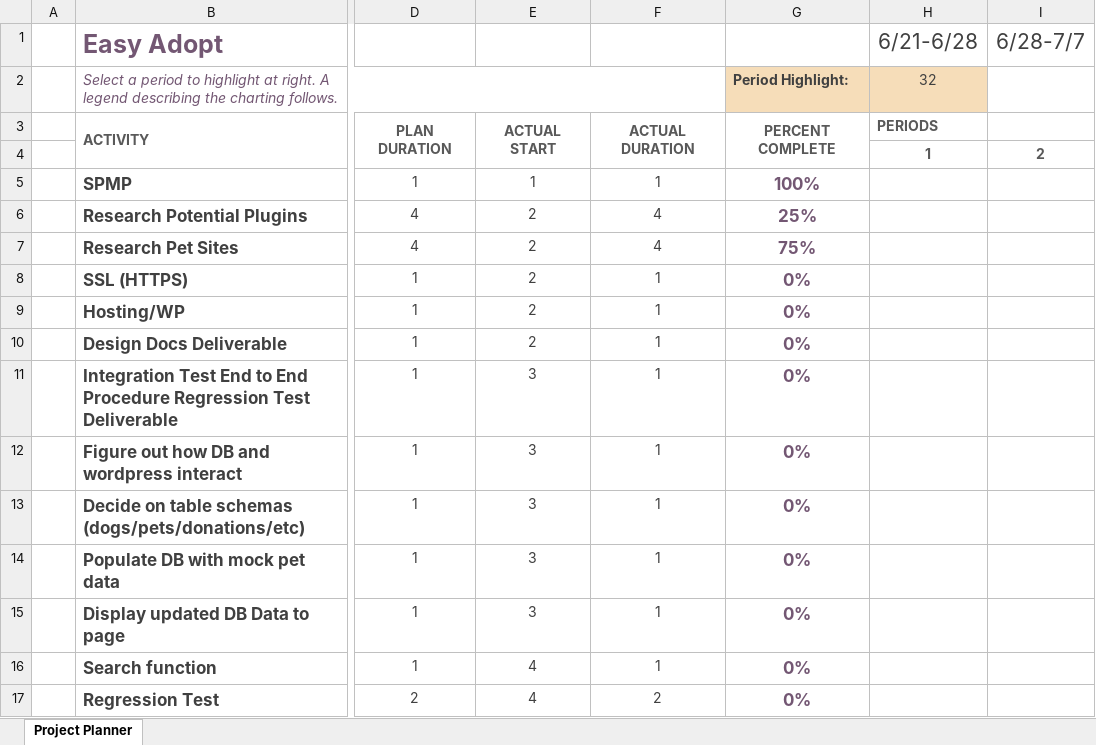
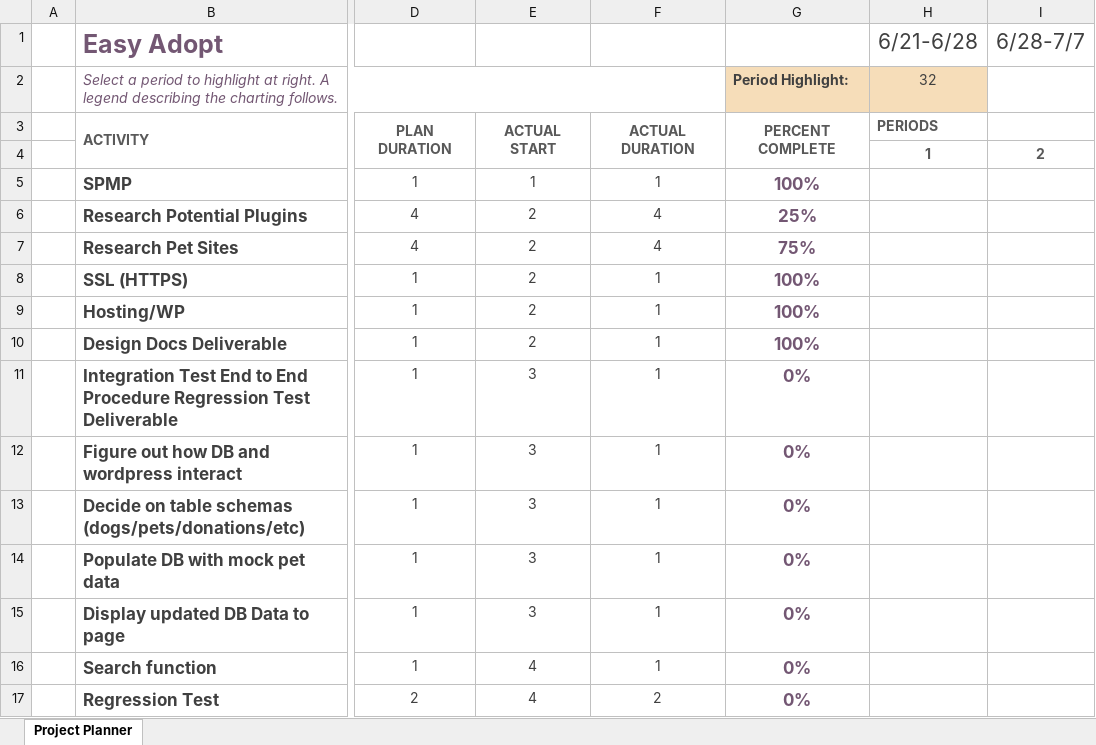
Before and after one commit to Sean-Hicks/COSC-412-Group-Project, an Excel workbook: repo docs/groupgantt.xlsx, sheet Project Planner, drawn as a sheet; only a part is shown, gaps mark what is left out; values as stored, in another font and other column widths than the file's, no borders; conditional formats not drawn; the diff names each change by its address in the sheet, - before the commit and + after, or states it on an @@ line.

```diff
--- a/repo docs/groupgantt.xlsx (sheet Project Planner)
+++ b/repo docs/groupgantt.xlsx (sheet Project Planner)
-G8:G10: 0%
+G8:G10: 100%
```
Also changed, not shown: 1 other file.
